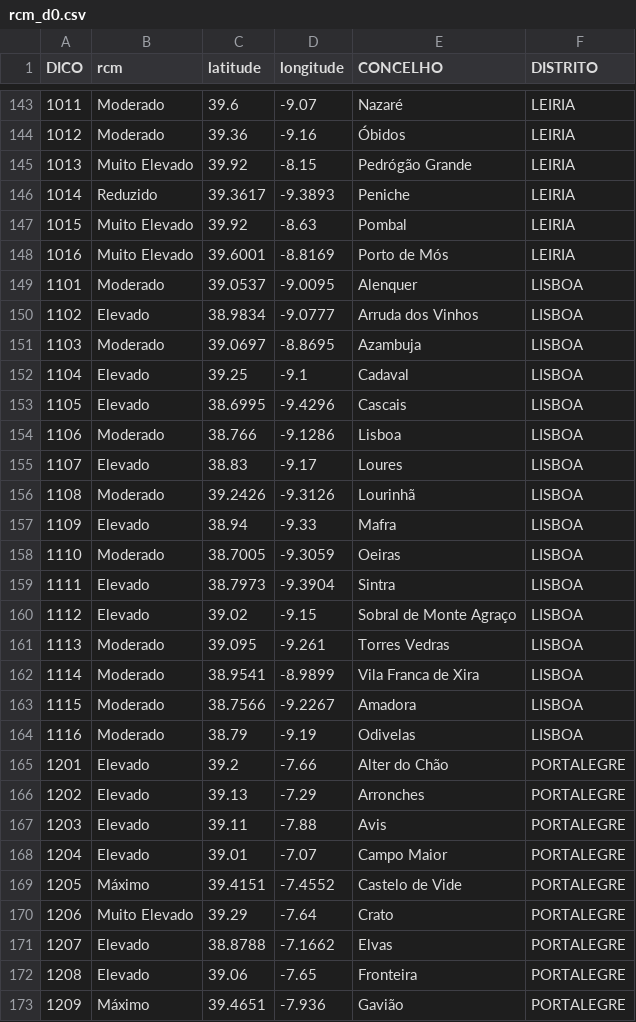
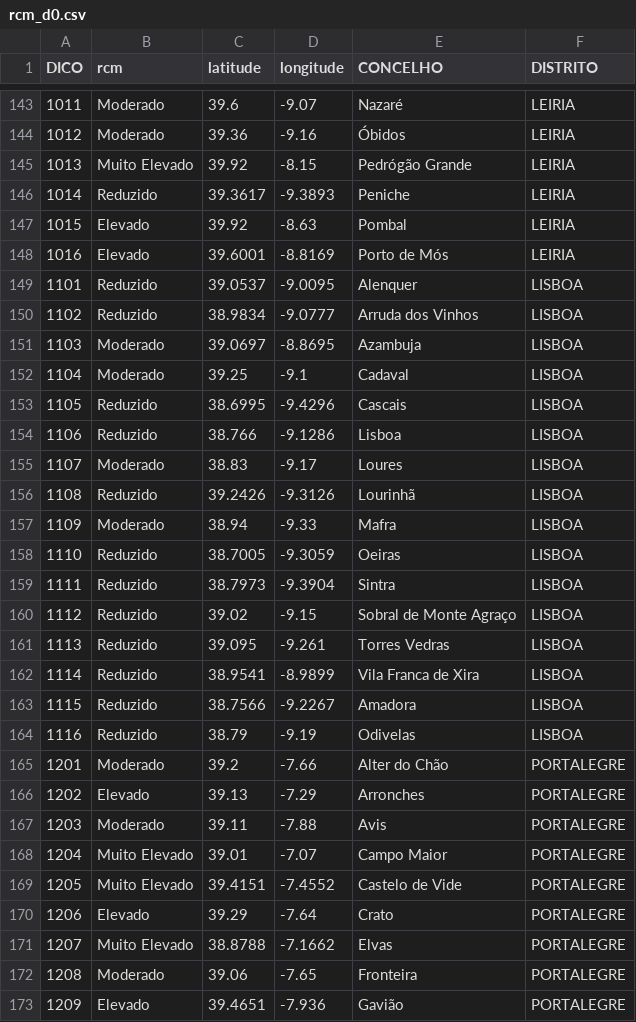
Before and after one commit to CatiaBarros/rcm-scheduler, a CSV file: rcm_d0.csv, drawn as a sheet; only a part is shown, gaps mark what is left out; the diff covers the shown part only.

```diff
--- a/rcm_d0.csv
+++ b/rcm_d0.csv
@@ -146,28 +146,28 @@ DICO,rcm,latitude,longitude,CONCELHO,DISTRITO
 1014,Reduzido,39.3617,-9.3893,Peniche,LEIRIA
-1015,Muito Elevado,39.92,-8.63,Pombal,LEIRIA
-1016,Muito Elevado,39.6001,-8.8169,Porto de Mós,LEIRIA
-1101,Moderado,39.0537,-9.0095,Alenquer,LISBOA
-1102,Elevado,38.9834,-9.0777,Arruda dos Vinhos,LISBOA
+1015,Elevado,39.92,-8.63,Pombal,LEIRIA
+1016,Elevado,39.6001,-8.8169,Porto de Mós,LEIRIA
+1101,Reduzido,39.0537,-9.0095,Alenquer,LISBOA
+1102,Reduzido,38.9834,-9.0777,Arruda dos Vinhos,LISBOA
 1103,Moderado,39.0697,-8.8695,Azambuja,LISBOA
-1104,Elevado,39.25,-9.1,Cadaval,LISBOA
-1105,Elevado,38.6995,-9.4296,Cascais,LISBOA
-1106,Moderado,38.766,-9.1286,Lisboa,LISBOA
-1107,Elevado,38.83,-9.17,Loures,LISBOA
-1108,Moderado,39.2426,-9.3126,Lourinhã,LISBOA
-1109,Elevado,38.94,-9.33,Mafra,LISBOA
-1110,Moderado,38.7005,-9.3059,Oeiras,LISBOA
-1111,Elevado,38.7973,-9.3904,Sintra,LISBOA
-1112,Elevado,39.02,-9.15,Sobral de Monte Agraço,LISBOA
-1113,Moderado,39.095,-9.261,Torres Vedras,LISBOA
-1114,Moderado,38.9541,-8.9899,Vila Franca de Xira,LISBOA
-1115,Moderado,38.7566,-9.2267,Amadora,LISBOA
-1116,Moderado,38.79,-9.19,Odivelas,LISBOA
-1201,Elevado,39.2,-7.66,Alter do Chão,PORTALEGRE
+1104,Moderado,39.25,-9.1,Cadaval,LISBOA
+1105,Reduzido,38.6995,-9.4296,Cascais,LISBOA
+1106,Reduzido,38.766,-9.1286,Lisboa,LISBOA
+1107,Moderado,38.83,-9.17,Loures,LISBOA
+1108,Reduzido,39.2426,-9.3126,Lourinhã,LISBOA
+1109,Moderado,38.94,-9.33,Mafra,LISBOA
+1110,Reduzido,38.7005,-9.3059,Oeiras,LISBOA
+1111,Reduzido,38.7973,-9.3904,Sintra,LISBOA
+1112,Reduzido,39.02,-9.15,Sobral de Monte Agraço,LISBOA
+1113,Reduzido,39.095,-9.261,Torres Vedras,LISBOA
+1114,Reduzido,38.9541,-8.9899,Vila Franca de Xira,LISBOA
+1115,Reduzido,38.7566,-9.2267,Amadora,LISBOA
+1116,Reduzido,38.79,-9.19,Odivelas,LISBOA
+1201,Moderado,39.2,-7.66,Alter do Chão,PORTALEGRE
 1202,Elevado,39.13,-7.29,Arronches,PORTALEGRE
-1203,Elevado,39.11,-7.88,Avis,PORTALEGRE
-1204,Elevado,39.01,-7.07,Campo Maior,PORTALEGRE
-1205,Máximo,39.4151,-7.4552,Castelo de Vide,PORTALEGRE
-1206,Muito Elevado,39.29,-7.64,Crato,PORTALEGRE
-1207,Elevado,38.8788,-7.1662,Elvas,PORTALEGRE
-1208,Elevado,39.06,-7.65,Fronteira,PORTALEGRE
-1209,Máximo,39.4651,-7.936,Gavião,PORTALEGRE
+1203,Moderado,39.11,-7.88,Avis,PORTALEGRE
+1204,Muito Elevado,39.01,-7.07,Campo Maior,PORTALEGRE
+1205,Muito Elevado,39.4151,-7.4552,Castelo de Vide,PORTALEGRE
+1206,Elevado,39.29,-7.64,Crato,PORTALEGRE
+1207,Muito Elevado,38.8788,-7.1662,Elvas,PORTALEGRE
+1208,Moderado,39.06,-7.65,Fronteira,PORTALEGRE
+1209,Elevado,39.4651,-7.936,Gavião,PORTALEGRE
```
Also changed, not shown: 76 edited cells elsewhere in this file, 1 other file.
